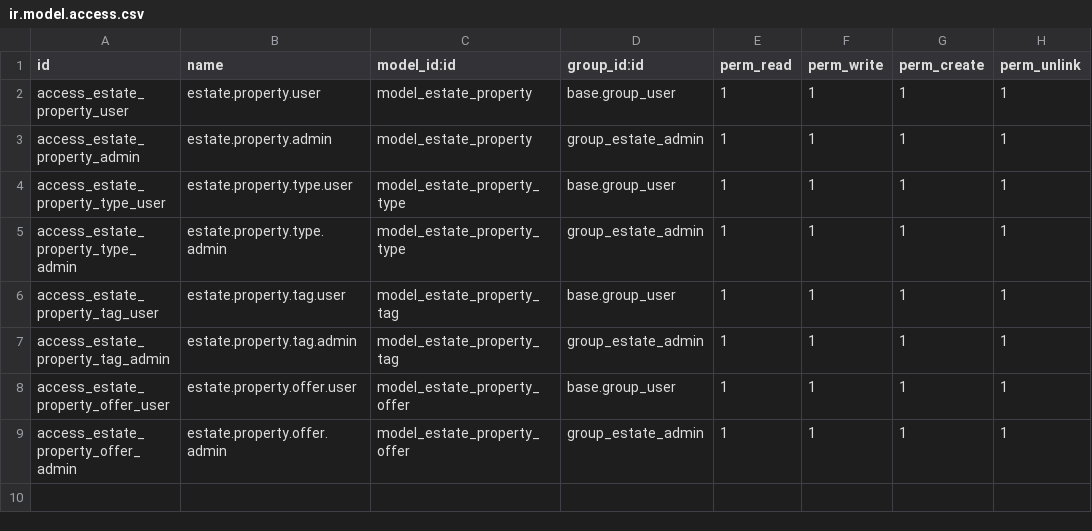
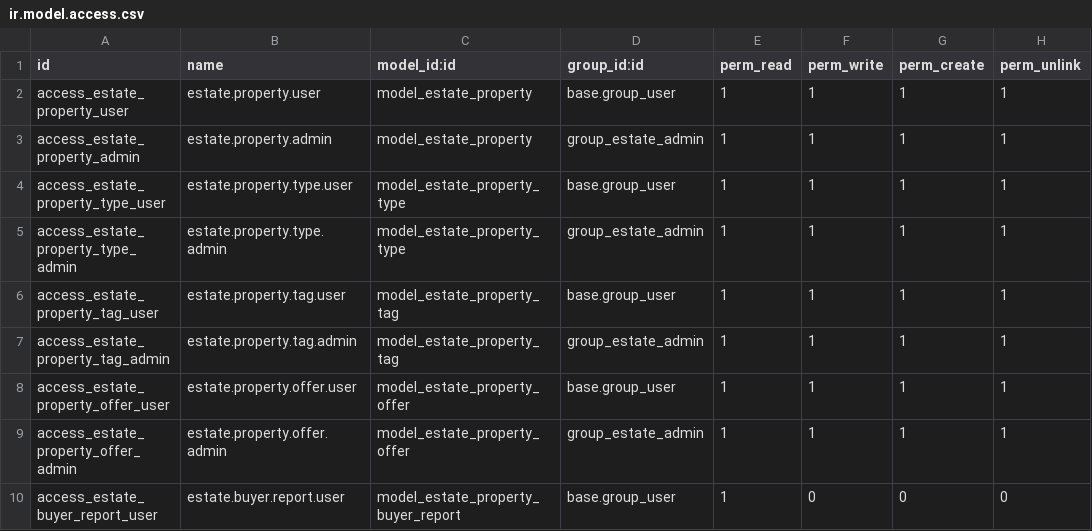
Before and after one commit to thaidtc/odoo_14, a CSV file: addons/estate/security/ir.model.access.csv, drawn as a sheet; the diff names each change by its address in the sheet, - before the commit and + after, or states it on an @@ line.

Commit message:
[Lesson 8] Table View, Export File Excel

```diff
--- a/addons/estate/security/ir.model.access.csv
+++ b/addons/estate/security/ir.model.access.csv
+row 10: access_estate_buyer_report_user | estate.buyer.report.user | model_estate_property_buyer_report | base.group_user | 1 | 0 | 0 | 0
```
Also changed, not shown: 5 other files.
